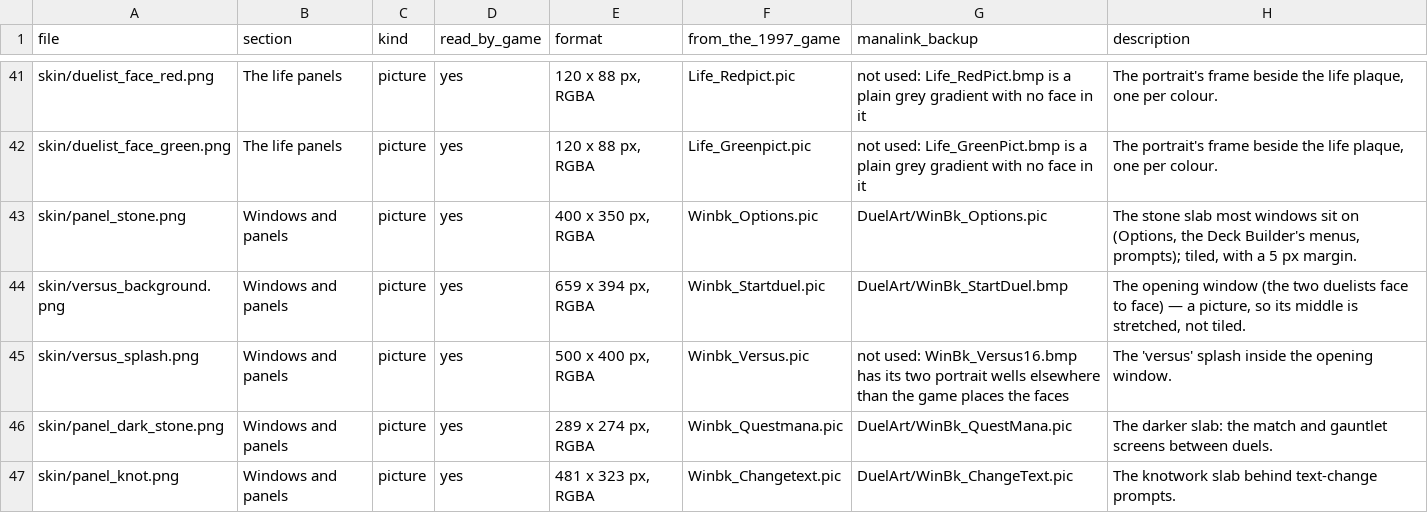
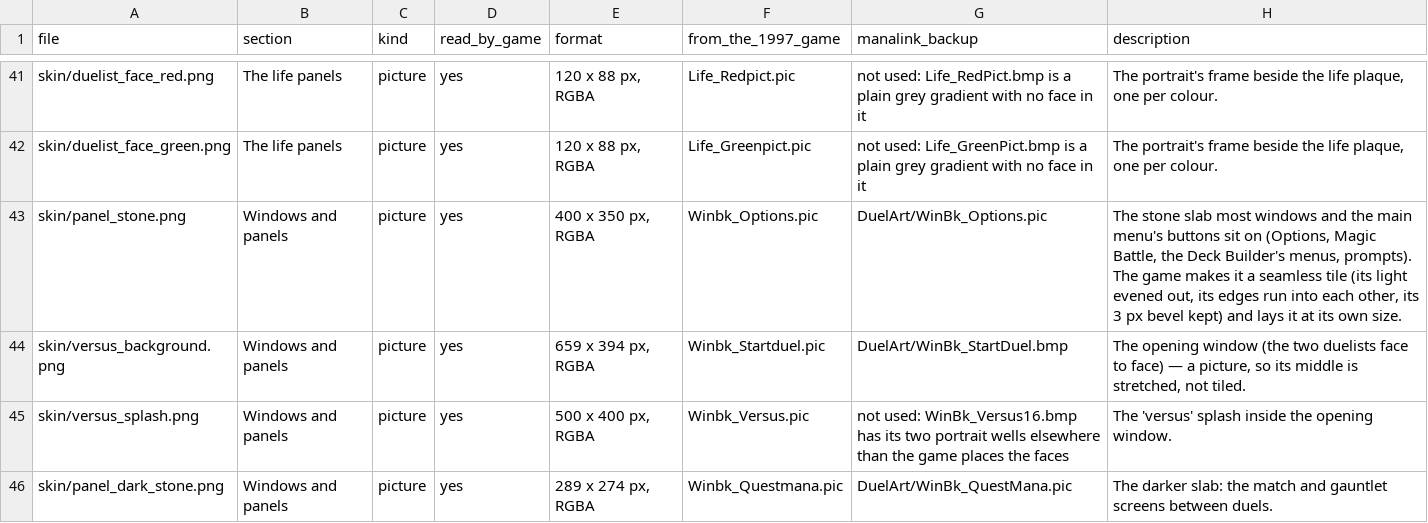
Before and after one commit to b0realis/ShandalarGodot, a CSV file: docs/skin-catalogue.csv, drawn as a sheet; only a part is shown, gaps mark what is left out; the shorter side is filled out with more unchanged rows.

Commit message:
0.50.33: the sandstone tiles
The owner's check of 0.50.32: the background of Options and Magic Battle
"looks like a blur too much", and the buttons there. Every stone window
and shell button stretched the 400x350 panel_stone to fill itself -
about four times its size at 2560x1600, with either skin - and squeezed
334 of its rows into a button's 30.

- game/duel/original_dialog.gd: THE SANDSTONE TILES. ground(key) wears a
  PANELS row marked seamless (panel_stone, now tiled) as the tile
  seamless() makes of the worn skin's picture, once per picture: the
  3 px bevel set aside, the stone's left-to-right light fall flattened
  (the stone over its own light, done with engine image ops), the edges
  made to meet both ways (40 px cross-fade, the grain's contrast kept),
  the bevel back round it with one pixel of the tile's own wrap inside,
  so a smooth-drawn tile edge never reads the bevel. 2x picture -> 2x
  tile drawn at the same size. 30 ms (1997) / 129 ms (2x), once.
- game/ui_chrome.gd: stone_panel is panel_style("panel_stone"): the tile
  laid at its own size. Checked by eye at 2560x1600 with both skins on
  Magic Battle, Options and the title: the stone's own grain, no seam,
  even buttons. The hi-res zip needs no rebuild.
- tools/skin_catalogue.py (catalogue regenerated), tools/upscale_skin.py:
  notes brought up to date.
- Tests: tests/ui/test_sandstone_tiles_2026_10_18.gd (new, on a drawn
  stone with the 1997 light fall; mutation-checked),
  test_original_dialog.gd and test_deck_menu.gd (the sandstone tiles).
- Docs: CODE_MAP, ROADMAP; docs/releases/0.50.33.md. Version 0.50.33
  (LAN protocol unchanged at 29).

```diff
--- a/docs/skin-catalogue.csv
+++ b/docs/skin-catalogue.csv
@@ -42,3 +42,3 @@ skin/duelist_face_red.png,The life panels,picture,yes,"120 x 88 px, RGBA",Life_R
 skin/duelist_face_green.png,The life panels,picture,yes,"120 x 88 px, RGBA",Life_Greenpict.pic,not used: Life_GreenPict.bmp is a plain grey gradient with no face in it,"The portrait's frame beside the life plaque, one per colour."
-skin/panel_stone.png,Windows and panels,picture,yes,"400 x 350 px, RGBA",Winbk_Options.pic,DuelArt/WinBk_Options.pic,"The stone slab most windows sit on (Options, the Deck Builder's menus, prompts); tiled, with a 5 px margin."
+skin/panel_stone.png,Windows and panels,picture,yes,"400 x 350 px, RGBA",Winbk_Options.pic,DuelArt/WinBk_Options.pic,"The stone slab most windows and the main menu's buttons sit on (Options, Magic Battle, the Deck Builder's menus, prompts). The game makes it a seamless tile (its light evened out, its edges run into each other, its 3 px bevel kept) and lays it at its own size."
 skin/versus_background.png,Windows and panels,picture,yes,"659 x 394 px, RGBA",Winbk_Startduel.pic,DuelArt/WinBk_StartDuel.bmp,"The opening window (the two duelists face to face) — a picture, so its middle is stretched, not tiled."
```
Also changed, not shown: 16 other files.
